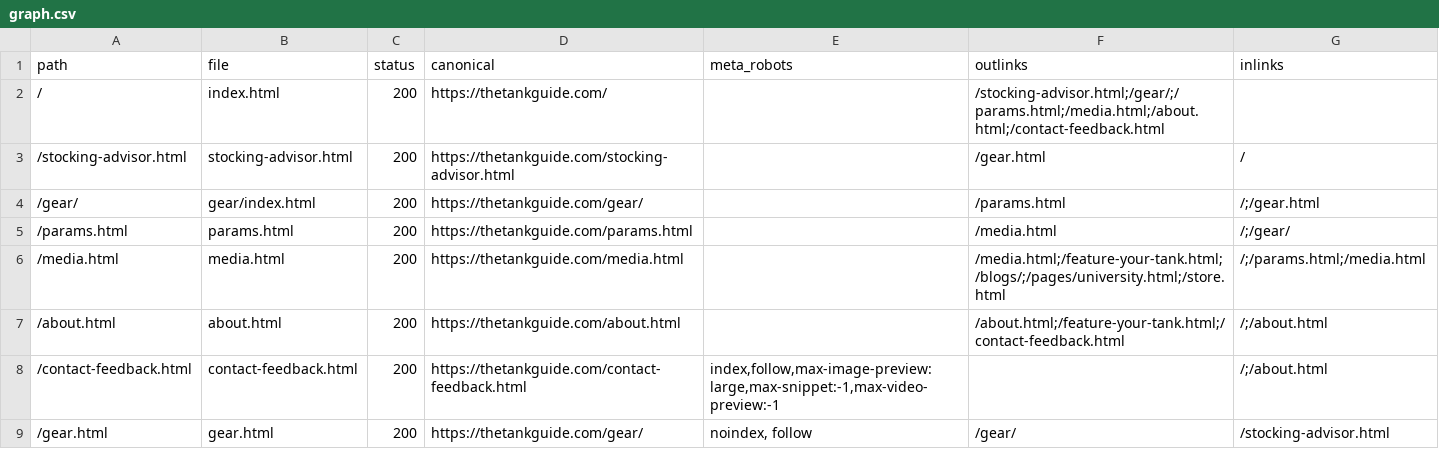
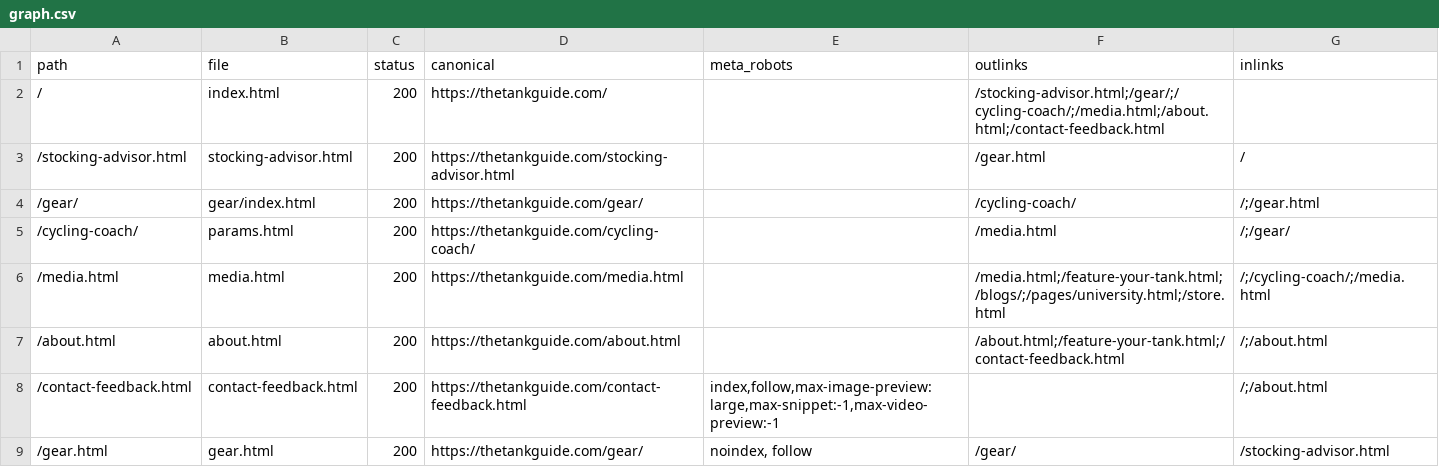
Before and after one commit to cxchajon/website-fish-keeper, a CSV file: _codex_sync/trim/graph.csv, drawn as a sheet; only a part is shown.

```diff
--- a/_codex_sync/trim/graph.csv
+++ b/_codex_sync/trim/graph.csv
@@ -1,7 +1,7 @@
 path,file,status,canonical,meta_robots,outlinks,inlinks
-/,index.html,200,https://thetankguide.com/,,/stocking-advisor.html;/gear/;/params.html;/media.html;/about.html;/contact-feedback.html,
+/,index.html,200,https://thetankguide.com/,,/stocking-advisor.html;/gear/;/cycling-coach/;/media.html;/about.html;/contact-feedback.html,
 /stocking-advisor.html,stocking-advisor.html,200,https://thetankguide.com/stocking-advisor.html,,/gear.html,/
-/gear/,gear/index.html,200,https://thetankguide.com/gear/,,/params.html,/;/gear.html
-/params.html,params.html,200,https://thetankguide.com/params.html,,/media.html,/;/gear/
-/media.html,media.html,200,https://thetankguide.com/media.html,,/media.html;/feature-your-tank.html;/blogs/;/pages/university.html;/store.html,/;/params.html;/media.html
+/gear/,gear/index.html,200,https://thetankguide.com/gear/,,/cycling-coach/,/;/gear.html
+/cycling-coach/,params.html,200,https://thetankguide.com/cycling-coach/,,/media.html,/;/gear/
+/media.html,media.html,200,https://thetankguide.com/media.html,,/media.html;/feature-your-tank.html;/blogs/;/pages/university.html;/store.html,/;/cycling-coach/;/media.html
 /about.html,about.html,200,https://thetankguide.com/about.html,,/about.html;/feature-your-tank.html;/contact-feedback.html,/;/about.html
```
Also changed, not shown: AUDIT/gear_page_links.csv, _codex_sync/infoicons_audit/infoicon_recommendations.csv, 45 other files.
